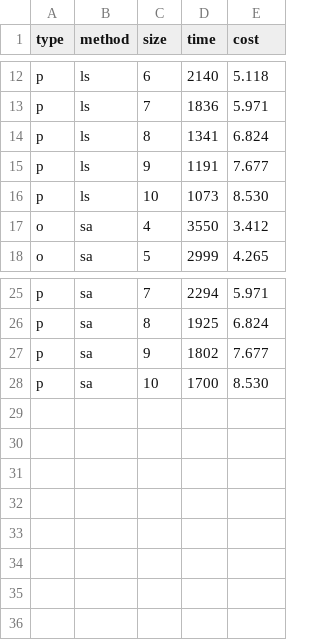
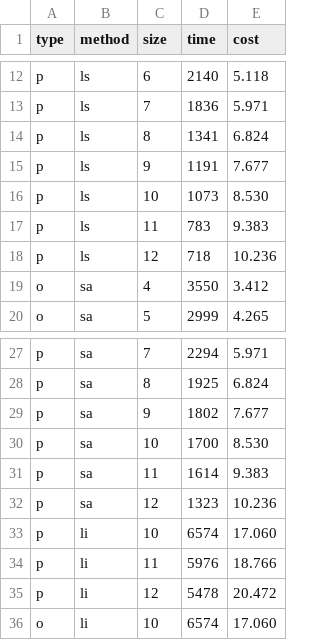
Before and after one commit to mminella/bad, a CSV file: experiments/experiment-logs/Reservoir/data.csv, drawn as a sheet; only a part is shown, gaps mark what is left out.

Commit message:
Add predictions for local index to reservoir sample experiment.

```diff
--- a/experiments/experiment-logs/Reservoir/data.csv
+++ b/experiments/experiment-logs/Reservoir/data.csv
@@ -16,2 +16,4 @@ p, ls,  9,  1191, 7.677
 p, ls, 10,  1073, 8.530
+p, ls, 11,   783, 9.383
+p, ls, 12,   718, 10.236
 o, sa,  4,  3550, 3.412
@@ -28 +30,7 @@ p, sa,  9,  1802, 7.677
 p, sa, 10,  1700, 8.530
+p, sa, 11,  1614, 9.383
+p, sa, 12,  1323, 10.236
+p, li, 10,  6574, 17.060
+p, li, 11,  5976, 18.766
+p, li, 12,  5478, 20.472
+o, li, 10,  6574, 17.060
```
Also changed, not shown: 2 other files.
